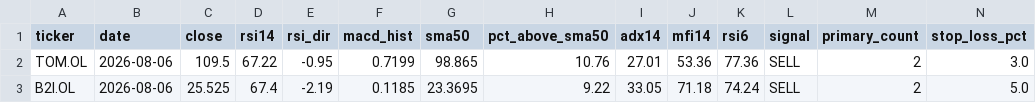
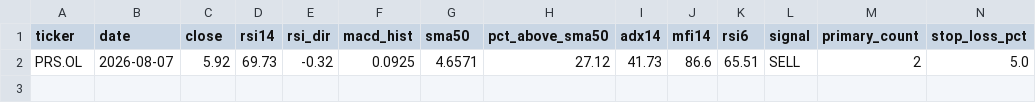
Before and after one commit to keresell-coder/oslo-screener, a CSV file: sell.csv, drawn as a sheet; only a part is shown; removed rows and columns are numbered as before the commit, all else as after; rows hold the shown columns only; the diff names each change by its address in the sheet, - before the commit and + after, or states it on an @@ line.

```diff
--- a/sell.csv
+++ b/sell.csv
-row 2: TOM.OL | 2026-08-06 | 109.5 | 67.22 | -0.95 | 0.7199 | 98.865 | 10.76 | 27.01 | 53.36 | 77.36 | SELL | 2 | 3.0
-row 3: B2I.OL | 2026-08-06 | 25.525 | 67.4 | -2.19 | 0.1185 | 23.3695 | 9.22 | 33.05 | 71.18 | 74.24 | SELL | 2 | 5.0
+row 2: PRS.OL | 2026-08-07 | 5.92 | 69.73 | -0.32 | 0.0925 | 4.6571 | 27.12 | 41.73 | 86.6 | 65.51 | SELL | 2 | 5.0
```
Also changed, not shown: latest.csv, signals_only.csv, 3 other files.
